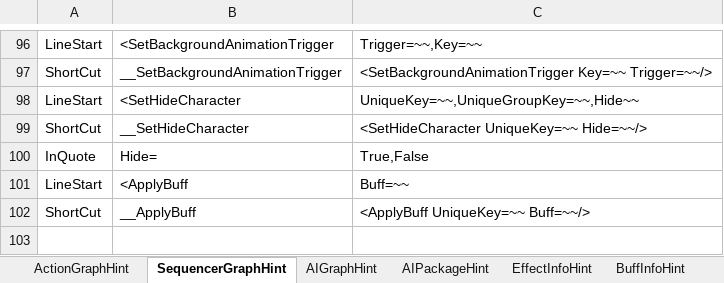
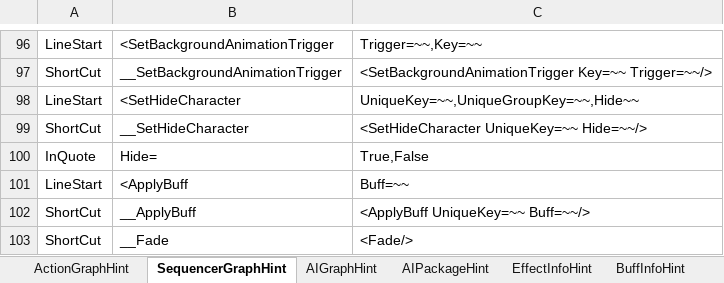
Before and after one commit to NEtuee/ProjectMS, an Excel workbook: Tools/ActionGraphHint.xlsm, sheet SequencerGraphHint, drawn as a sheet; only a part is shown, gaps mark what is left out; values as stored, in another font and other column widths than the file's, no borders; the diff names each change by its address in the sheet, - before the commit and + after, or states it on an @@ line.

Commit message:
stage fade time

```diff
--- a/Tools/ActionGraphHint.xlsm (sheet SequencerGraphHint)
+++ b/Tools/ActionGraphHint.xlsm (sheet SequencerGraphHint)
+row 103: ShortCut | __Fade | <Fade/>
```
Also changed, not shown: 9 other files.
